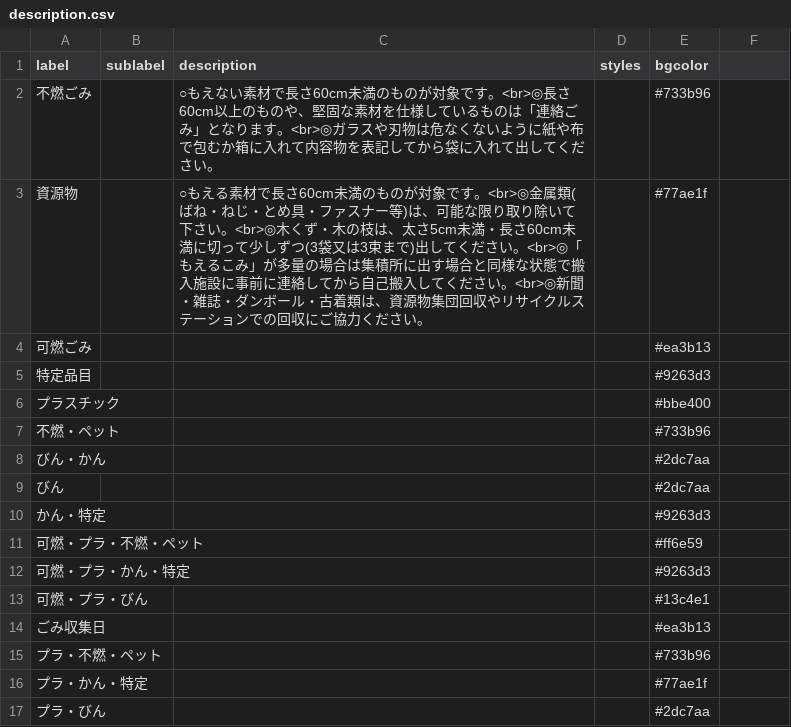
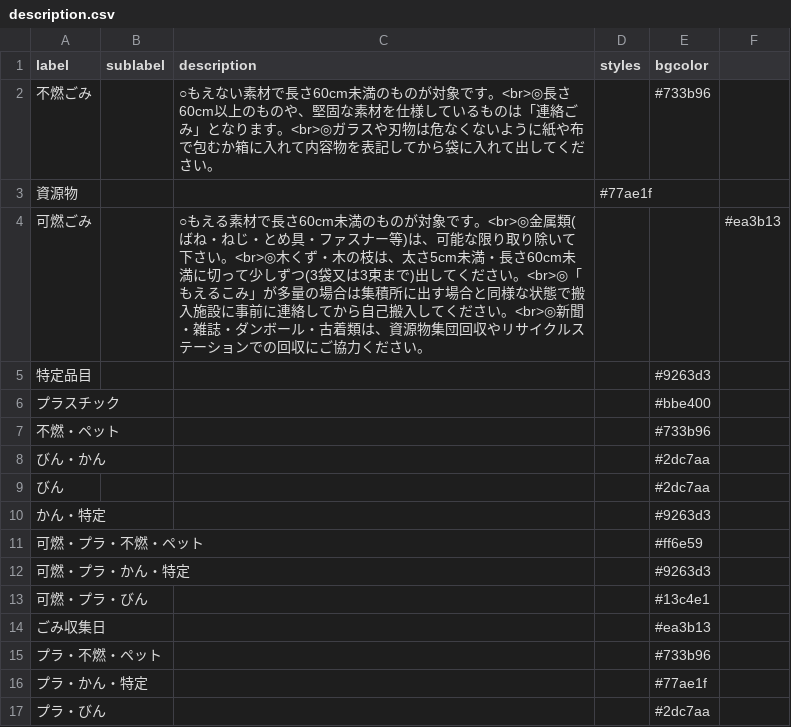
Before and after one commit to shimasho/5374, a CSV file: data/description.csv, drawn as a sheet.

Commit message:
Update description.csv

```diff
--- a/data/description.csv
+++ b/data/description.csv
@@ -2,4 +2,4 @@ label,sublabel,description,styles,bgcolor
 不燃ごみ,,○もえない素材で長さ60cm未満のものが対象です。<br>◎長さ60cm以上のものや、堅固な素材を仕様しているものは「連絡ごみ」となります。<br>◎ガラスや刃物は危なくないように紙や布で包むか箱に入れて内容物を表記してから袋に入れて出してください。,,#733b96
-資源物,,○もえる素材で長さ60cm未満のものが対象です。<br>◎金属類(ばね・ねじ・とめ具・ファスナー等)は、可能な限り取り除いて下さい。<br>◎木くず・木の枝は、太さ5cm未満・長さ60cm未満に切って少しずつ(3袋又は3束まで)出してください。<br>◎「もえるこみ」が多量の場合は集積所に出す場合と同様な状態で搬入施設に事前に連絡してから自己搬入してください。<br>◎新聞・雑誌・ダンボール・古着類は、資源物集団回収やリサイクルステーションでの回収にご協力ください。,,#77ae1f
-可燃ごみ,,,,#ea3b13
+資源物,,,#77ae1f
+可燃ごみ,,○もえる素材で長さ60cm未満のものが対象です。<br>◎金属類(ばね・ねじ・とめ具・ファスナー等)は、可能な限り取り除いて下さい。<br>◎木くず・木の枝は、太さ5cm未満・長さ60cm未満に切って少しずつ(3袋又は3束まで)出してください。<br>◎「もえるこみ」が多量の場合は集積所に出す場合と同様な状態で搬入施設に事前に連絡してから自己搬入してください。<br>◎新聞・雑誌・ダンボール・古着類は、資源物集団回収やリサイクルステーションでの回収にご協力ください。,,,#ea3b13
 特定品目,,,,#9263d3
```
